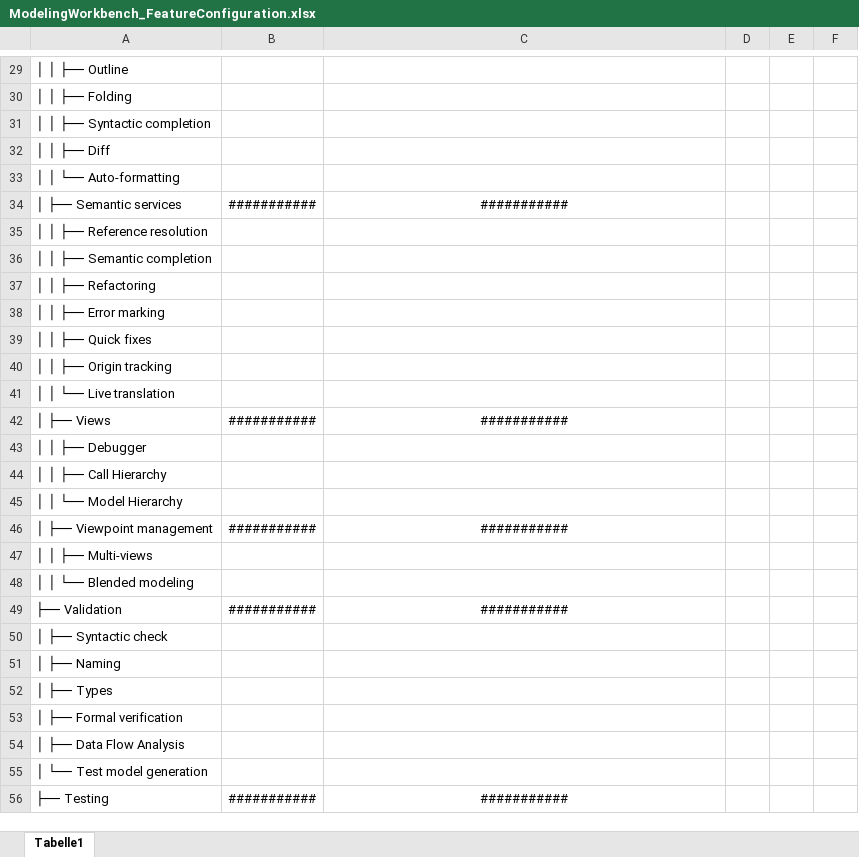
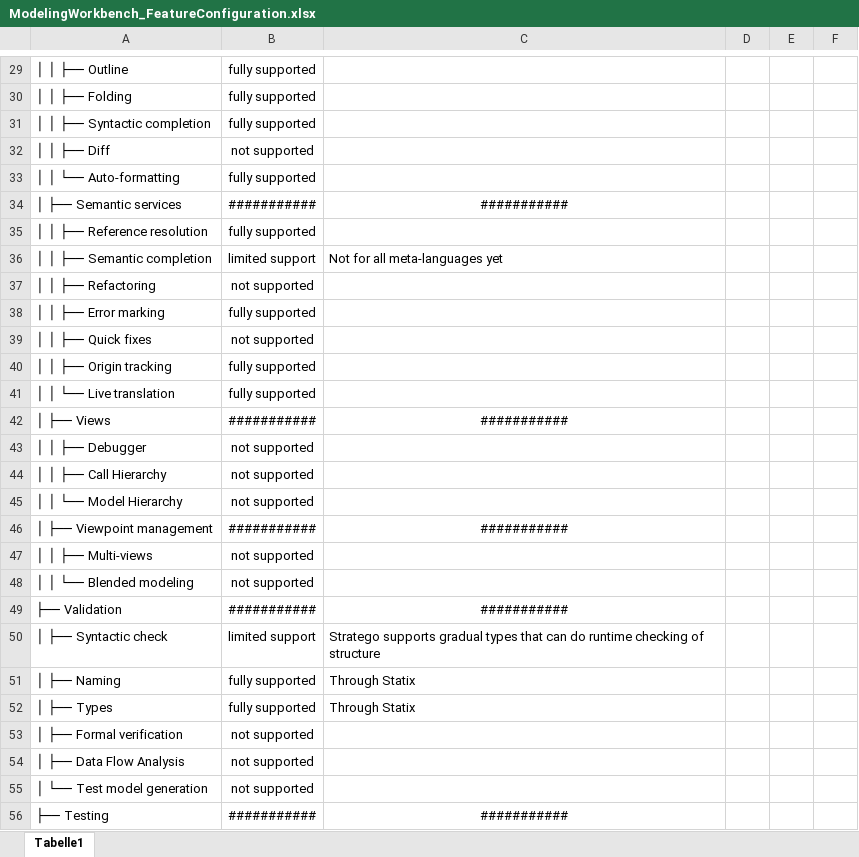
Before and after one commit to MetaBorgCube/metaborg-ql, an Excel workbook: lwc-feature-tables/ModelingWorkbench_FeatureConfiguration.xlsx, sheet Tabelle1, drawn as a sheet; only a part is shown, gaps mark what is left out; values as stored, in another font and other column widths than the file's, no borders; table styles not drawn; the diff covers the shown part only; the diff names each change by its address in the sheet, - before the commit and + after, or states it on an @@ line.

```diff
--- a/lwc-feature-tables/ModelingWorkbench_FeatureConfiguration.xlsx (sheet Tabelle1)
+++ b/lwc-feature-tables/ModelingWorkbench_FeatureConfiguration.xlsx (sheet Tabelle1)
-B29:B31: (empty)
+B29:B31: fully supported
-B32: (empty)
+B32: not supported
-B33: (empty)
+B33: fully supported
-B35: (empty)
+B35: fully supported
-B36: (empty)
+B36: limited support
-C36: (empty)
+C36: Not for all meta-languages yet
-B37: (empty)
+B37: not supported
-B38: (empty)
+B38: fully supported
-B39: (empty)
+B39: not supported
-B40:B41: (empty)
+B40:B41: fully supported
-B43:B45: (empty)
+B43:B45: not supported
-B47:B48: (empty)
+B47:B48: not supported
-B50: (empty)
+B50: limited support
-C50: (empty)
+C50: Stratego supports gradual types that can do runtime checking of structure
-B51:B52: (empty)
+B51:B52: fully supported
-C51:C52: (empty)
+C51:C52: Through Statix
-B53:B55: (empty)
+B53:B55: not supported
```
Also changed, not shown: 32 edited cells elsewhere in this sheet.
